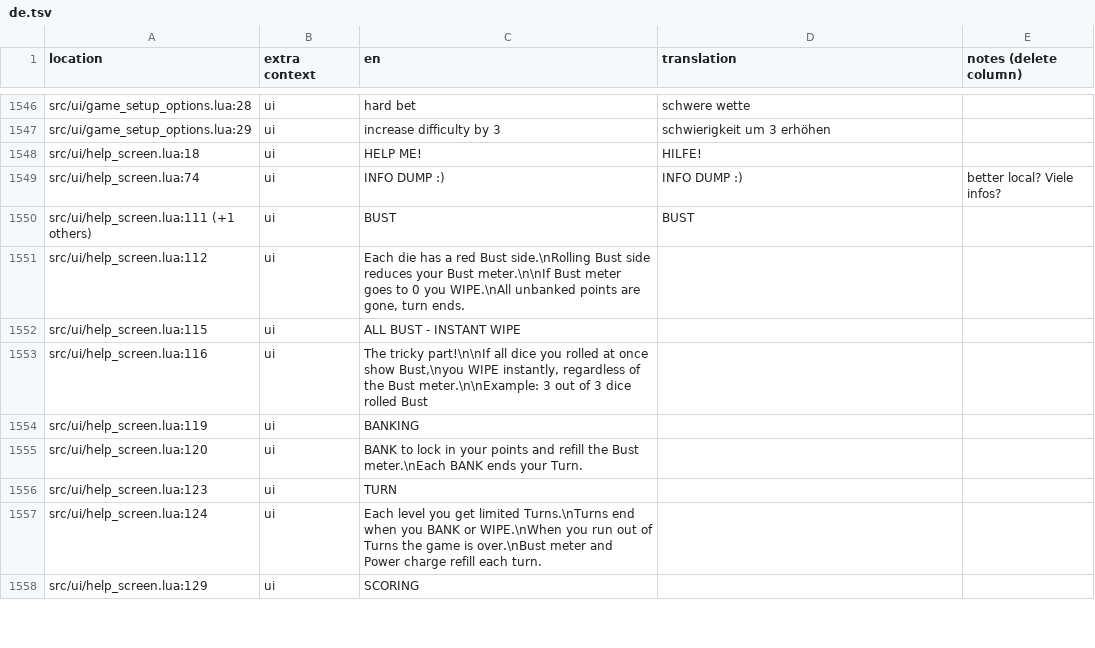
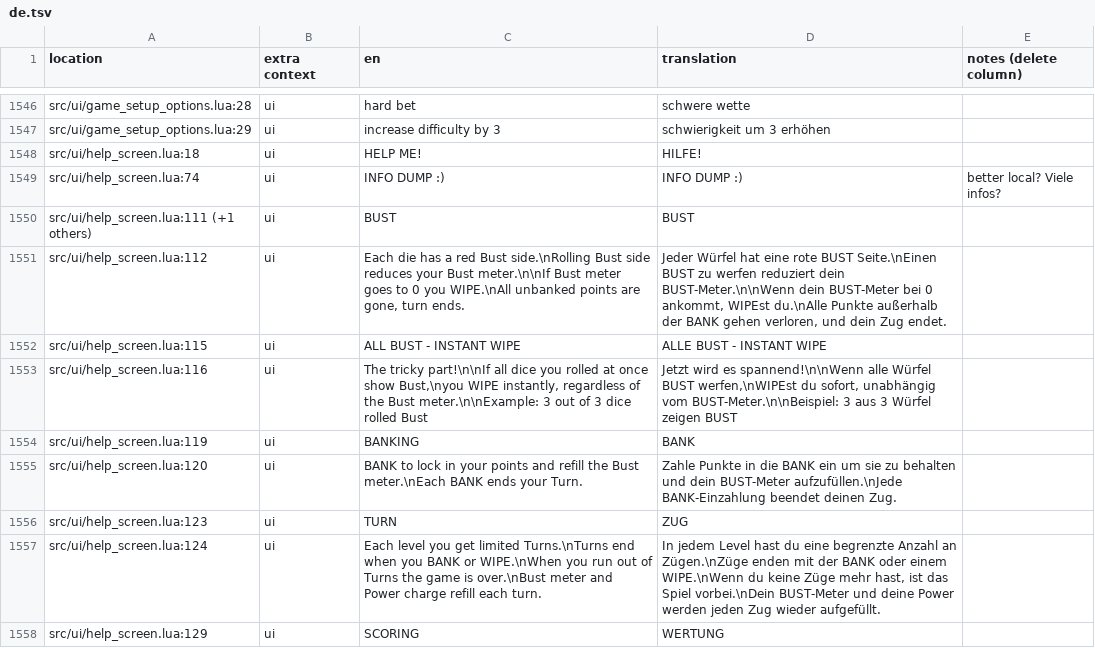
Before and after one commit to tomsqrd/dhne-translation, a TSV file: de.tsv, drawn as a sheet; only a part is shown, gaps mark what is left out; the diff covers the shown part only.

Commit message:
help screen

```diff
--- a/de.tsv
+++ b/de.tsv
@@ -1550,9 +1550,9 @@ src/ui/help_screen.lua:74	ui	INFO DUMP :)	INFO DUMP :)	better local? Viele infos
 src/ui/help_screen.lua:111 (+1 others)	ui	BUST	BUST					
-src/ui/help_screen.lua:112	ui	Each die has a red Bust side.\nRolling Bust side reduces your Bust meter.\n\nIf Bust meter goes to 0 you WIPE.\nAll unbanked points are gone, turn ends.						
-src/ui/help_screen.lua:115	ui	ALL BUST - INSTANT WIPE						
-src/ui/help_screen.lua:116	ui	The tricky part!\n\nIf all dice you rolled at once show Bust,\nyou WIPE instantly, regardless of the Bust meter.\n\nExample: 3 out of 3 dice rolled Bust						
-src/ui/help_screen.lua:119	ui	BANKING						
-src/ui/help_screen.lua:120	ui	BANK to lock in your points and refill the Bust meter.\nEach BANK ends your Turn.						
-src/ui/help_screen.lua:123	ui	TURN						
-src/ui/help_screen.lua:124	ui	Each level you get limited Turns.\nTurns end when you BANK or WIPE.\nWhen you run out of Turns the game is over.\nBust meter and Power charge refill each turn.						
-src/ui/help_screen.lua:129	ui	SCORING						
+src/ui/help_screen.lua:112	ui	Each die has a red Bust side.\nRolling Bust side reduces your Bust meter.\n\nIf Bust meter goes to 0 you WIPE.\nAll unbanked points are gone, turn ends.	Jeder Würfel hat eine rote BUST Seite.\nEinen BUST zu werfen reduziert dein BUST-Meter.\n\nWenn dein BUST-Meter bei 0 ankommt, WIPEst du.\nAlle Punkte außerhalb der BANK gehen verloren, und dein Zug endet.					
+src/ui/help_screen.lua:115	ui	ALL BUST - INSTANT WIPE	ALLE BUST - INSTANT WIPE					
+src/ui/help_screen.lua:116	ui	The tricky part!\n\nIf all dice you rolled at once show Bust,\nyou WIPE instantly, regardless of the Bust meter.\n\nExample: 3 out of 3 dice rolled Bust	Jetzt wird es spannend!\n\nWenn alle Würfel BUST werfen,\nWIPEst du sofort, unabhängig vom BUST-Meter.\n\nBeispiel: 3 aus 3 Würfel zeigen BUST					
+src/ui/help_screen.lua:119	ui	BANKING	BANK					
+src/ui/help_screen.lua:120	ui	BANK to lock in your points and refill the Bust meter.\nEach BANK ends your Turn.	Zahle Punkte in die BANK ein um sie zu behalten und dein BUST-Meter aufzufüllen.\nJede BANK-Einzahlung beendet deinen Zug.					
+src/ui/help_screen.lua:123	ui	TURN	ZUG					
+src/ui/help_screen.lua:124	ui	Each level you get limited Turns.\nTurns end when you BANK or WIPE.\nWhen you run out of Turns the game is over.\nBust meter and Power charge refill each turn.	In jedem Level hast du eine begrenzte Anzahl an Zügen.\nZüge enden mit der BANK oder einem WIPE.\nWenn du keine Züge mehr hast, ist das Spiel vorbei.\nDein BUST-Meter und deine Power werden jeden Zug wieder aufgefüllt.					
+src/ui/help_screen.lua:129	ui	SCORING	WERTUNG					
```
Also changed, not shown: 7 edited cells elsewhere in this file.
